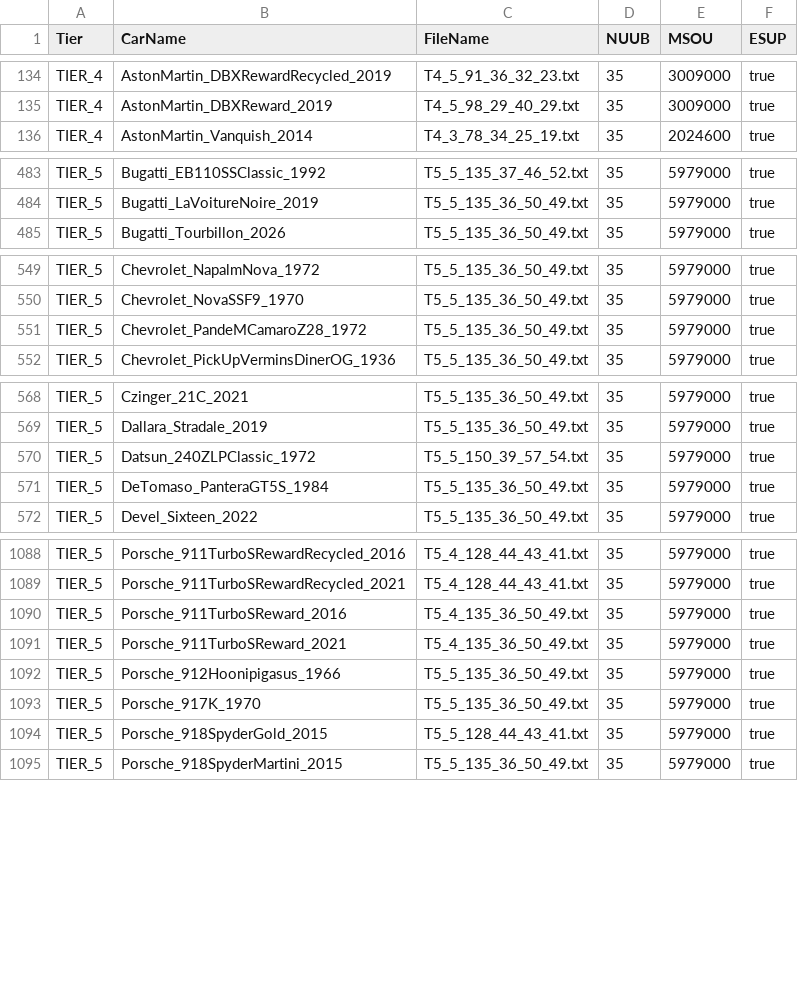
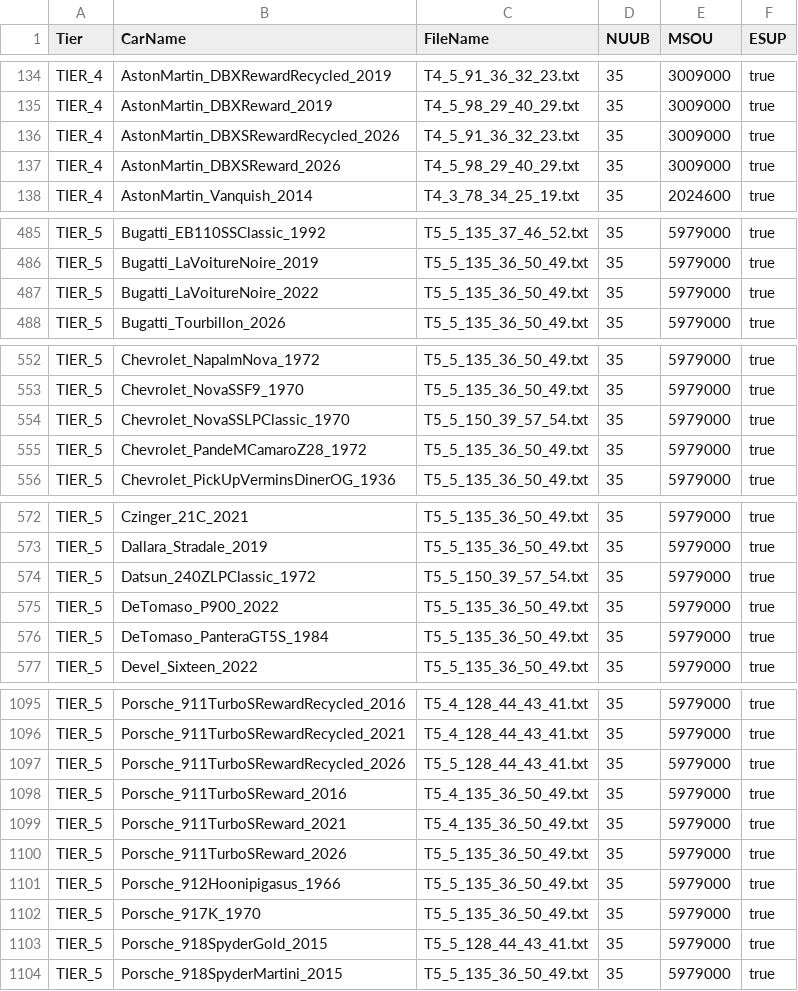
Before and after one commit to Nitro4CSR/CSR2-DataBase, a CSV file: 2.MaxOuts/#Maxing.csv, drawn as a sheet; only a part is shown, gaps mark what is left out; the diff covers the shown part only; the diff names each change by its address in the sheet, - before the commit and + after, or states it on an @@ line.

Commit message:
Update #Maxing.csv

```diff
--- a/2.MaxOuts/#Maxing.csv
+++ b/2.MaxOuts/#Maxing.csv
+row 136: TIER_4 | AstonMartin_DBXSRewardRecycled_2026 | T4_5_91_36_32_23.txt | 35 | 3009000 | true
+row 137: TIER_4 | AstonMartin_DBXSReward_2026 | T4_5_98_29_40_29.txt | 35 | 3009000 | true
+row 487: TIER_5 | Bugatti_LaVoitureNoire_2022 | T5_5_135_36_50_49.txt | 35 | 5979000 | true
+row 554: TIER_5 | Chevrolet_NovaSSLPClassic_1970 | T5_5_150_39_57_54.txt | 35 | 5979000 | true
+row 575: TIER_5 | DeTomaso_P900_2022 | T5_5_135_36_50_49.txt | 35 | 5979000 | true
+row 1097: TIER_5 | Porsche_911TurboSRewardRecycled_2026 | T5_5_128_44_43_41.txt | 35 | 5979000 | true
+row 1100: TIER_5 | Porsche_911TurboSReward_2026 | T5_5_135_36_50_49.txt | 35 | 5979000 | true
```
Also changed, not shown: 3 added rows elsewhere in this file.
